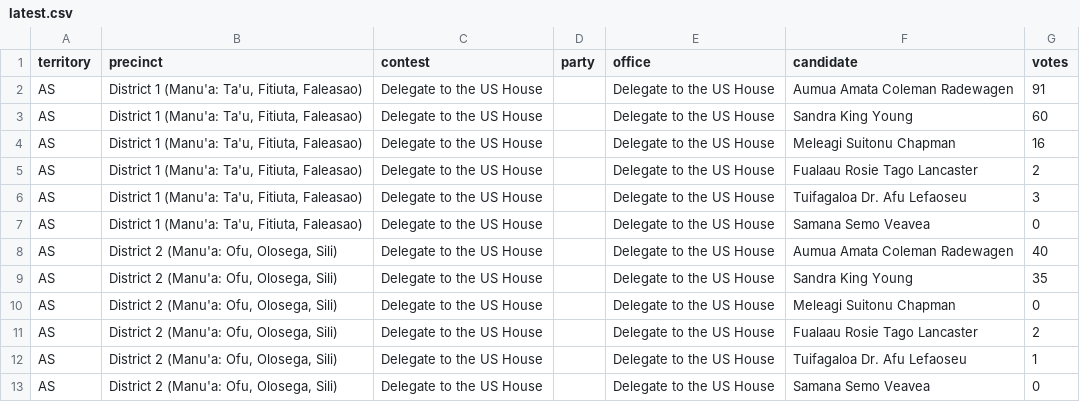
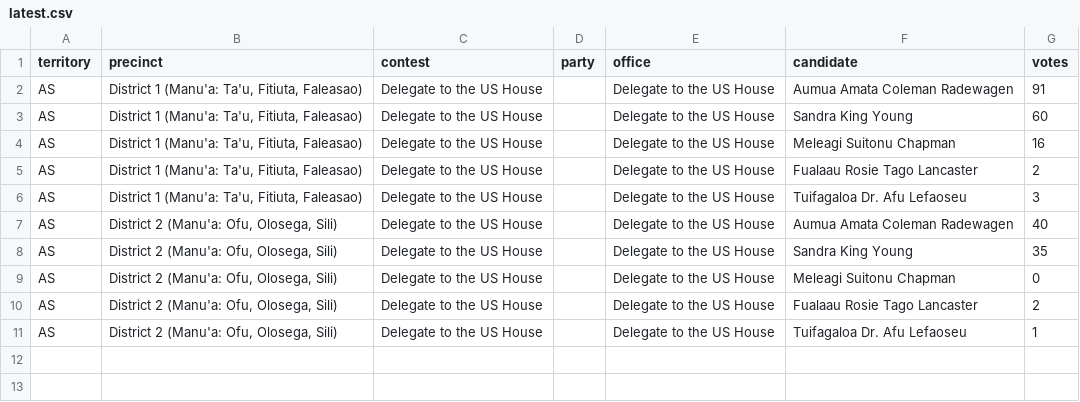
Before and after one commit to contextofislands/2026-territory-election-results, a CSV file: data/american-samoa/latest.csv, drawn as a sheet.

Commit message:
American Samoa: UNOFFICIAL report of Nov. 3, about 2 pm SST (Manu'a polling stations only), read 2026-11-04T08:13:50.845Z

```diff
--- a/data/american-samoa/latest.csv
+++ b/data/american-samoa/latest.csv
@@ -6,3 +6,2 @@ AS,"District 1 (Manu'a: Ta'u, Fitiuta, Faleasao)",Delegate to the US House,,Dele
 AS,"District 1 (Manu'a: Ta'u, Fitiuta, Faleasao)",Delegate to the US House,,Delegate to the US House,Tuifagaloa Dr. Afu Lefaoseu,3
-AS,"District 1 (Manu'a: Ta'u, Fitiuta, Faleasao)",Delegate to the US House,,Delegate to the US House,Samana Semo Veavea,0
 AS,"District 2 (Manu'a: Ofu, Olosega, Sili)",Delegate to the US House,,Delegate to the US House,Aumua Amata Coleman Radewagen,40
@@ -12,2 +11 @@ AS,"District 2 (Manu'a: Ofu, Olosega, Sili)",Delegate to the US House,,Delegate
 AS,"District 2 (Manu'a: Ofu, Olosega, Sili)",Delegate to the US House,,Delegate to the US House,Tuifagaloa Dr. Afu Lefaoseu,1
-AS,"District 2 (Manu'a: Ofu, Olosega, Sili)",Delegate to the US House,,Delegate to the US House,Samana Semo Veavea,0
```
